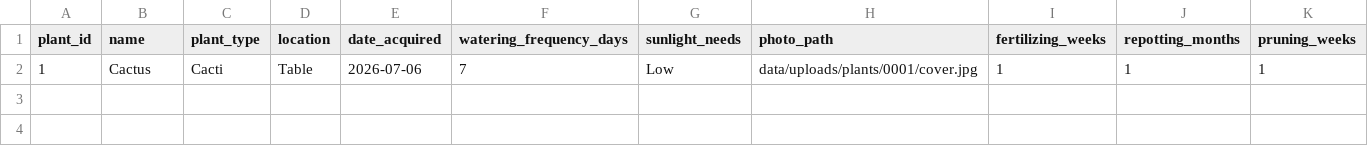
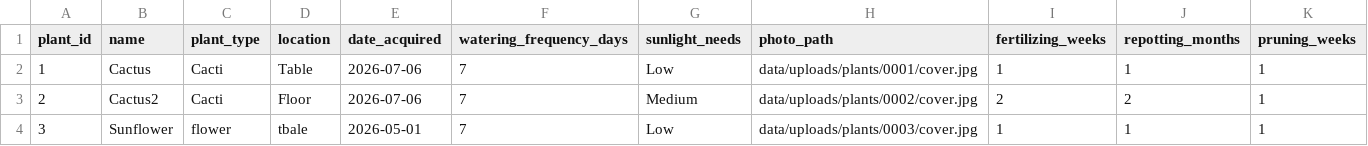
Before and after one commit to adnan2002/plant-care-tracker, a CSV file: data/plants.csv, drawn as a sheet; the diff names each change by its address in the sheet, - before the commit and + after, or states it on an @@ line.

```diff
--- a/data/plants.csv
+++ b/data/plants.csv
+row 3: 2 | Cactus2 | Cacti | Floor | 2026-07-06 | 7 | Medium | data/uploads/plants/0002/cover.jpg | 2 | 2 | 1
+row 4: 3 | Sunflower | flower | tbale | 2026-05-01 | 7 | Low | data/uploads/plants/0003/cover.jpg | 1 | 1 | 1
```
Also changed, not shown: 8 other files.
